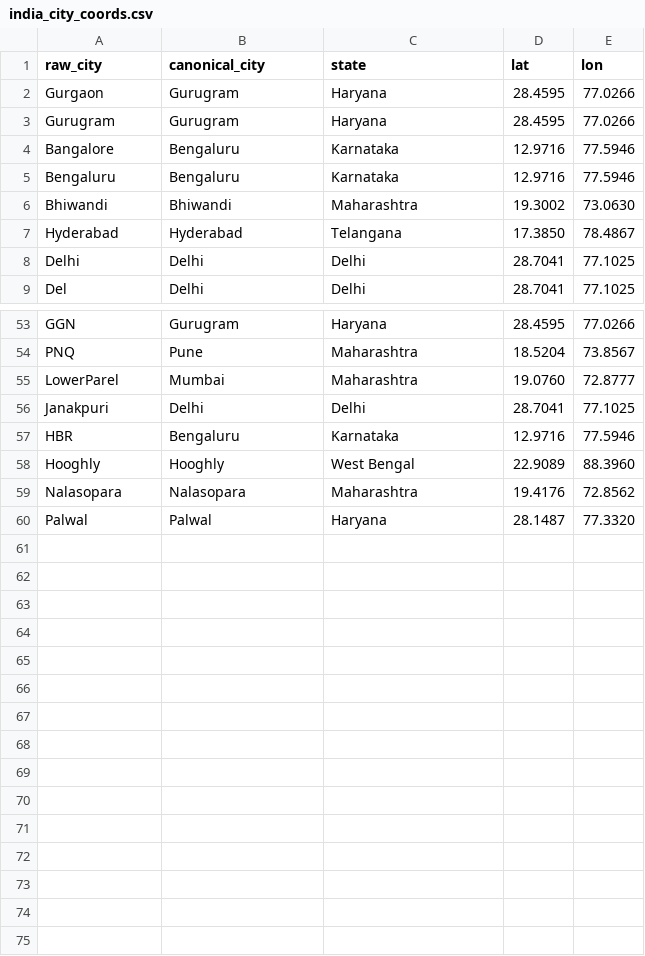
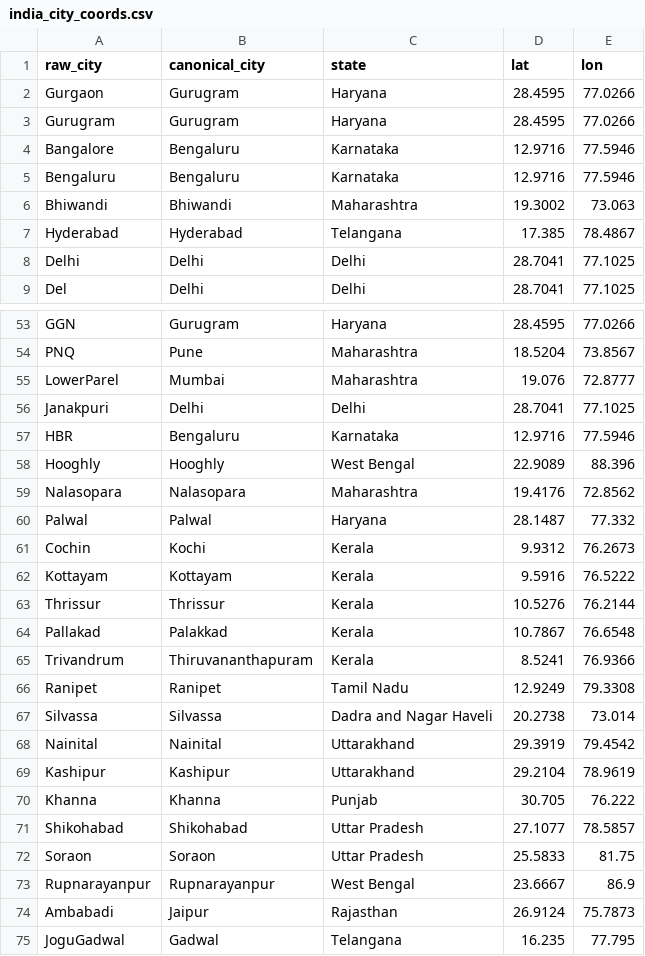
Before and after one commit to krishna-2-005/Agentic-AI-Logistics-Control-Tower, a CSV file: src/dashboard/reference/india_city_coords.csv, drawn as a sheet; only a part is shown, gaps mark what is left out; the diff covers the shown part only.

Commit message:
[W2][DASH] place map dots from the centre code's pin
D-018's wider audited set reached 139 towns the hand-maintained city table had
never seen, and the map fell to placing 101 of 273 bottlenecks - silently, since
an unplaceable corridor is a dot that never appears. centre_coords.csv is
generated once from GeoNames postal data (CC BY 4.0) and places 1,605 of 1,657
centres straight from the code. 15 city rows added for the centres whose PIN is
000000. Coverage is now 273 of 273 bottlenecks and 1,130 of 1,130 corridors.

```diff
--- a/src/dashboard/reference/india_city_coords.csv
+++ b/src/dashboard/reference/india_city_coords.csv
@@ -5,4 +5,4 @@ Bangalore,Bengaluru,Karnataka,12.9716,77.5946
 Bengaluru,Bengaluru,Karnataka,12.9716,77.5946
-Bhiwandi,Bhiwandi,Maharashtra,19.3002,73.0630
-Hyderabad,Hyderabad,Telangana,17.3850,78.4867
+Bhiwandi,Bhiwandi,Maharashtra,19.3002,73.063
+Hyderabad,Hyderabad,Telangana,17.385,78.4867
 Delhi,Delhi,Delhi,28.7041,77.1025
@@ -54,7 +54,22 @@ GGN,Gurugram,Haryana,28.4595,77.0266
 PNQ,Pune,Maharashtra,18.5204,73.8567
-LowerParel,Mumbai,Maharashtra,19.0760,72.8777
+LowerParel,Mumbai,Maharashtra,19.076,72.8777
 Janakpuri,Delhi,Delhi,28.7041,77.1025
 HBR,Bengaluru,Karnataka,12.9716,77.5946
-Hooghly,Hooghly,West Bengal,22.9089,88.3960
+Hooghly,Hooghly,West Bengal,22.9089,88.396
 Nalasopara,Nalasopara,Maharashtra,19.4176,72.8562
-Palwal,Palwal,Haryana,28.1487,77.3320
+Palwal,Palwal,Haryana,28.1487,77.332
+Cochin,Kochi,Kerala,9.9312,76.2673
+Kottayam,Kottayam,Kerala,9.5916,76.5222
+Thrissur,Thrissur,Kerala,10.5276,76.2144
+Pallakad,Palakkad,Kerala,10.7867,76.6548
+Trivandrum,Thiruvananthapuram,Kerala,8.5241,76.9366
+Ranipet,Ranipet,Tamil Nadu,12.9249,79.3308
+Silvassa,Silvassa,Dadra and Nagar Haveli,20.2738,73.014
+Nainital,Nainital,Uttarakhand,29.3919,79.4542
+Kashipur,Kashipur,Uttarakhand,29.2104,78.9619
+Khanna,Khanna,Punjab,30.705,76.222
+Shikohabad,Shikohabad,Uttar Pradesh,27.1077,78.5857
+Soraon,Soraon,Uttar Pradesh,25.5833,81.75
+Rupnarayanpur,Rupnarayanpur,West Bengal,23.6667,86.9
+Ambabadi,Jaipur,Rajasthan,26.9124,75.7873
+JoguGadwal,Gadwal,Telangana,16.235,77.795
```
Also changed, not shown: 10 edited cells elsewhere in this file, 2 other files.
